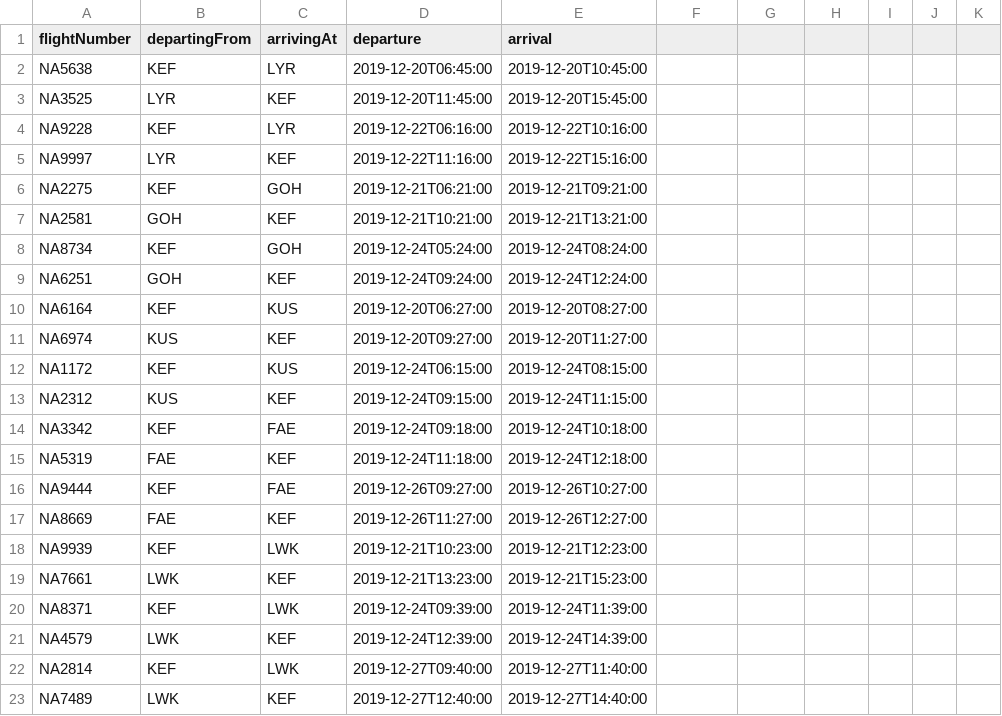
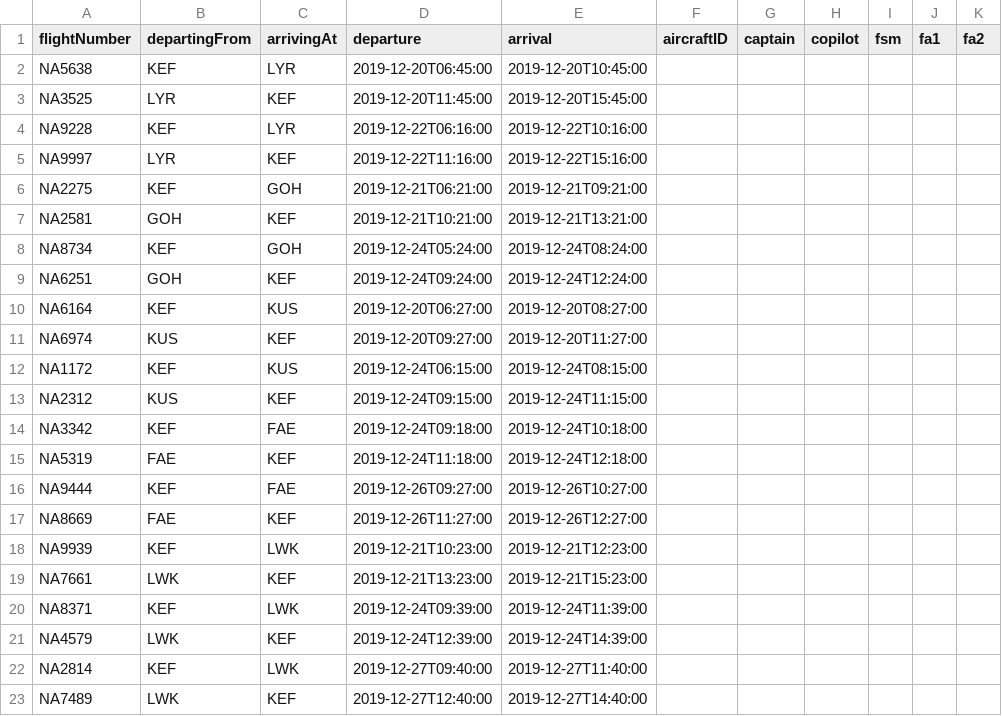
Before and after one commit to gunnsa/Nan_Air_hopur20, a CSV file: csv_UpcomingFlights.csv, drawn as a sheet.

Commit message:
update

```diff
--- a/csv_UpcomingFlights.csv
+++ b/csv_UpcomingFlights.csv
@@ -1,2 +1,2 @@
-flightNumber,departingFrom,arrivingAt,departure,arrival
+flightNumber,departingFrom,arrivingAt,departure,arrival,aircraftID,captain,copilot,fsm,fa1,fa2
 NA5638,KEF,LYR,2019-12-20T06:45:00,2019-12-20T10:45:00
```
